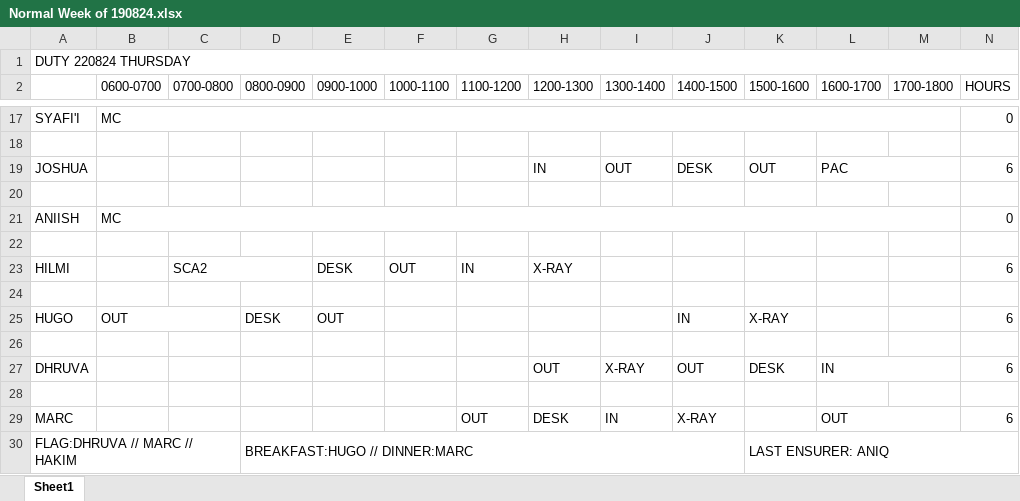
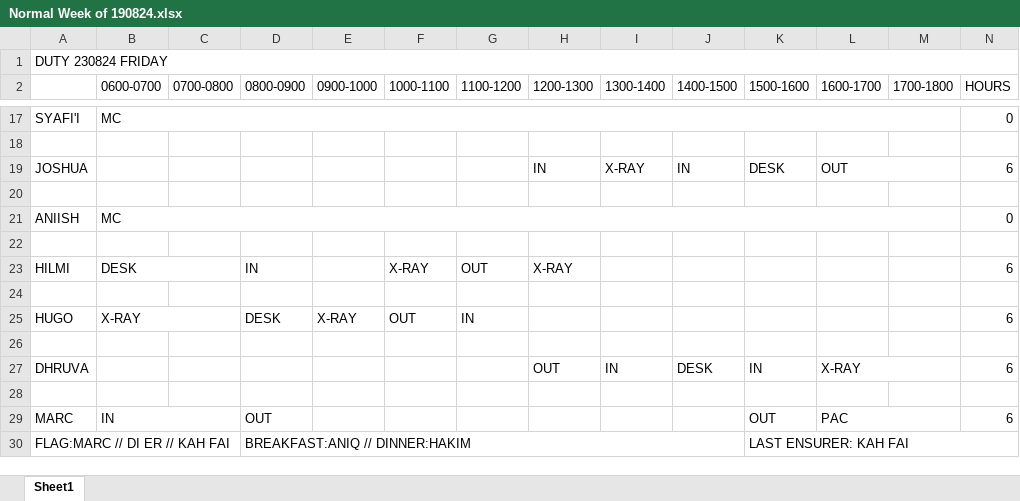
Before and after one commit to firestorm444/plc-timetable, an Excel workbook: trial/Normal Week of 190824.xlsx, sheet Sheet1, drawn as a sheet; only a part is shown, gaps mark what is left out; values as stored, in another font and other column widths than the file's, no cell formats; removed rows and columns are numbered as before the commit, all else as after; the diff covers the shown part only; the diff names each change by its address in the sheet, - before the commit and + after, or states it on an @@ line.

```diff
--- a/trial/Normal Week of 190824.xlsx (sheet Sheet1)
+++ b/trial/Normal Week of 190824.xlsx (sheet Sheet1)
-A1: DUTY 220824 THURSDAY
+A1: DUTY 230824 FRIDAY
-I19 (1300-1400): OUT
+I19 (1300-1400): X-RAY
-J19 (1400-1500): DESK
+J19 (1400-1500): IN
-K19 (1500-1600): OUT
+K19 (1500-1600): DESK
-L19 (1600-1700): PAC
+L19 (1600-1700): OUT
-B23 (0600-0700): (empty)
+B23 (0600-0700): DESK
+B23:C23 merged
-C23 (0700-0800): SCA2
+C23 (0700-0800): (empty)
-C23:D23 merged
-D23 (0800-0900): (empty)
+D23 (0800-0900): IN
-E23 (0900-1000): DESK
+E23 (0900-1000): (empty)
-F23 (1000-1100): OUT
+F23 (1000-1100): X-RAY
-G23 (1100-1200): IN
+G23 (1100-1200): OUT
-B25 (0600-0700): OUT
+B25 (0600-0700): X-RAY
-E25 (0900-1000): OUT
+E25 (0900-1000): X-RAY
-F25 (1000-1100): (empty)
+F25 (1000-1100): OUT
-G25 (1100-1200): (empty)
+G25 (1100-1200): IN
-J25 (1400-1500): IN
+J25 (1400-1500): (empty)
-K25 (1500-1600): X-RAY
+K25 (1500-1600): (empty)
-I27 (1300-1400): X-RAY
+I27 (1300-1400): IN
-J27 (1400-1500): OUT
+J27 (1400-1500): DESK
-K27 (1500-1600): DESK
+K27 (1500-1600): IN
-L27 (1600-1700): IN
+L27 (1600-1700): X-RAY
-row 29: MARC |  |  |  |  |  | OUT | DESK | IN | X-RAY |  | OUT |  | 6
-row 30: FLAG:DHRUVA // MARC // HAKIM |  |  | BREAKFAST:HUGO // DINNER:MARC |  |  |  |  |  |  | LAST ENSURER: ANIQ
+row 29: MARC | IN |  | OUT |  |  |  |  |  |  | OUT | PAC |  | 6
+row 30: FLAG:MARC // DI ER // KAH FAI |  |  | BREAKFAST:ANIQ // DINNER:HAKIM |  |  |  |  |  |  | LAST ENSURER: KAH FAI
```
Also changed, not shown: 3 added rows, 3 removed rows, 13 edited cells and merged cells elsewhere in this sheet, cell formats, trial/Week of 190824.xlsx, 5 other files.
